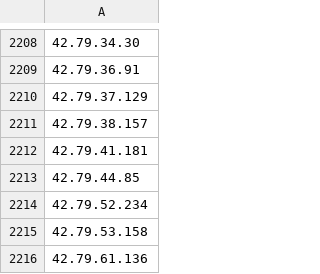
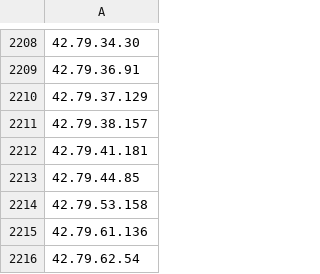
Before and after one commit to TWFGRick/FG-blacklist-public, a CSV file: blocklist-IP.csv, drawn as a sheet; only a part is shown, gaps mark what is left out; the shorter side is filled out with more unchanged rows; the diff names each change by its address in the sheet, - before the commit and + after, or states it on an @@ line.

```diff
--- a/blocklist-IP.csv
+++ b/blocklist-IP.csv
-row 2214: 42.79.52.234
```
Also changed, not shown: 2 other files.
